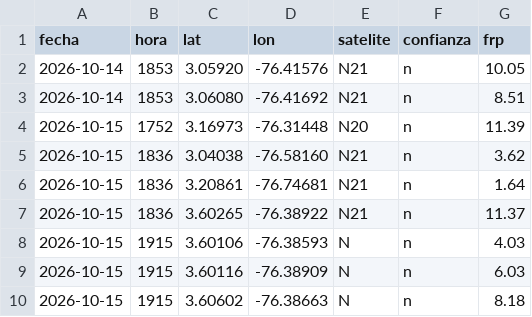
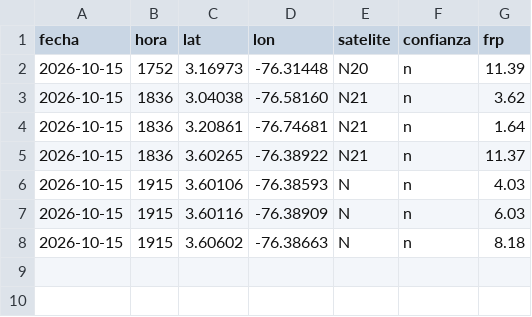
Before and after one commit to al3jandroangel/sat-incendios-cali, a CSV file: data/hotspots_recientes.csv, drawn as a sheet.

```diff
--- a/data/hotspots_recientes.csv
+++ b/data/hotspots_recientes.csv
@@ -1,4 +1,2 @@
 fecha,hora,lat,lon,satelite,confianza,frp
-2026-10-14,1853,3.05920,-76.41576,N21,n,10.05
-2026-10-14,1853,3.06080,-76.41692,N21,n,8.51
 2026-10-15,1752,3.16973,-76.31448,N20,n,11.39
```
Also changed, not shown: 2 other files.
